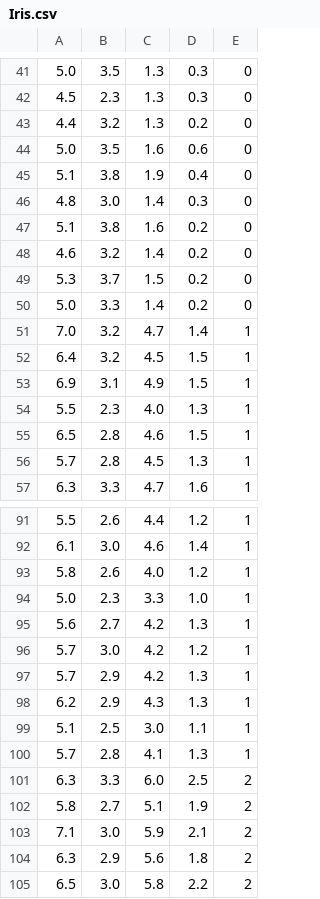
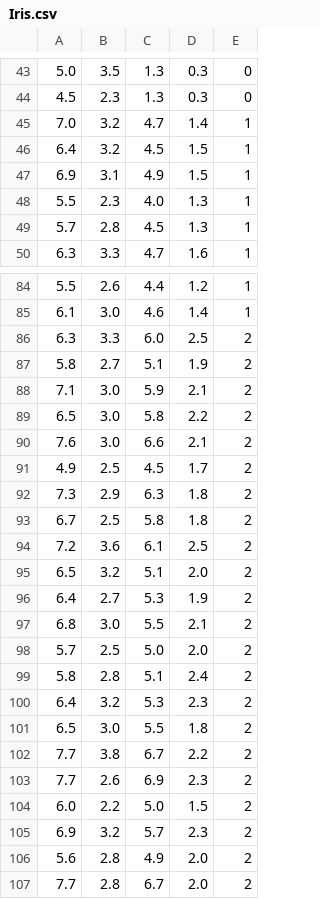
Before and after one commit to Vishnu-Lal-Maurya/Neural-Network-Library, a CSV file: Simple-Datasets/Iris.csv, drawn as a sheet; only a part is shown, gaps mark what is left out; the shorter side is filled out with more unchanged rows; the diff covers the shown part only.

Commit message:
Added iris dataset and random initialization of weights

```diff
--- a/Simple-Datasets/Iris.csv
+++ b/Simple-Datasets/Iris.csv
@@ -42,10 +44,2 @@
 4.5,2.3,1.3,0.3,0
-4.4,3.2,1.3,0.2,0
-5.0,3.5,1.6,0.6,0
-5.1,3.8,1.9,0.4,0
-4.8,3.0,1.4,0.3,0
-5.1,3.8,1.6,0.2,0
-4.6,3.2,1.4,0.2,0
-5.3,3.7,1.5,0.2,0
-5.0,3.3,1.4,0.2,0
 7.0,3.2,4.7,1.4,1
@@ -54,3 +48,2 @@
 5.5,2.3,4.0,1.3,1
-6.5,2.8,4.6,1.5,1
 5.7,2.8,4.5,1.3,1
@@ -92,10 +85,2 @@
 6.1,3.0,4.6,1.4,1
-5.8,2.6,4.0,1.2,1
-5.0,2.3,3.3,1.0,1
-5.6,2.7,4.2,1.3,1
-5.7,3.0,4.2,1.2,1
-5.7,2.9,4.2,1.3,1
-6.2,2.9,4.3,1.3,1
-5.1,2.5,3.0,1.1,1
-5.7,2.8,4.1,1.3,1
 6.3,3.3,6.0,2.5,2
@@ -103,3 +88,2 @@
 7.1,3.0,5.9,2.1,2
-6.3,2.9,5.6,1.8,2
 6.5,3.0,5.8,2.2,2
```
Also changed, not shown: 8 removed rows elsewhere in this file, 4 other files.
